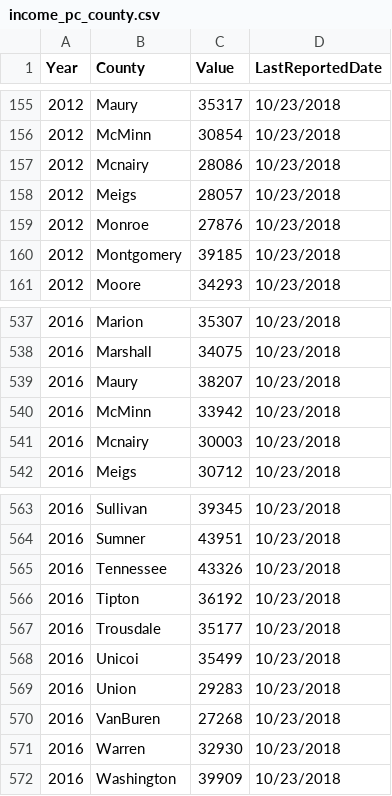
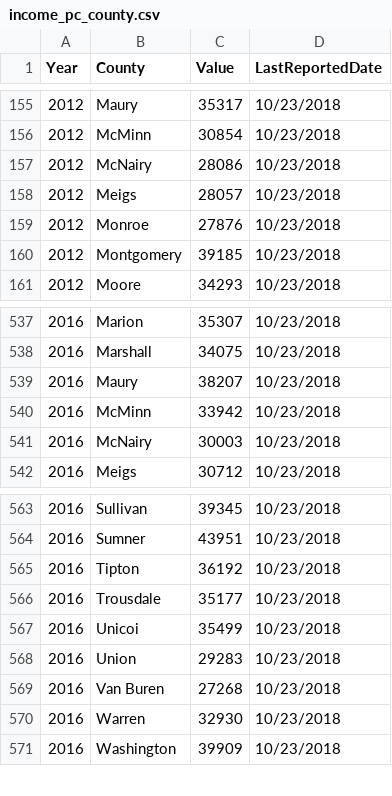
Before and after one commit to evan-r-manon/Car-Wash-Capstone, a CSV file: data/income_pc_county.csv, drawn as a sheet; only a part is shown, gaps mark what is left out.

```diff
--- a/data/income_pc_county.csv
+++ b/data/income_pc_county.csv
@@ -156,3 +156,3 @@ Year,County,Value,LastReportedDate
 2012,McMinn,30854,10/23/2018
-2012,Mcnairy,28086,10/23/2018
+2012,McNairy,28086,10/23/2018
 2012,Meigs,28057,10/23/2018
@@ -540,3 +540,3 @@ Year,County,Value,LastReportedDate
 2016,McMinn,33942,10/23/2018
-2016,Mcnairy,30003,10/23/2018
+2016,McNairy,30003,10/23/2018
 2016,Meigs,30712,10/23/2018
@@ -564,3 +564,2 @@ Year,County,Value,LastReportedDate
 2016,Sumner,43951,10/23/2018
-2016,Tennessee,43326,10/23/2018
 2016,Tipton,36192,10/23/2018
@@ -569,3 +568,3 @@ Year,County,Value,LastReportedDate
 2016,Union,29283,10/23/2018
-2016,VanBuren,27268,10/23/2018
+2016,Van Buren,27268,10/23/2018
 2016,Warren,32930,10/23/2018
```
Also changed, not shown: 17 other files.
